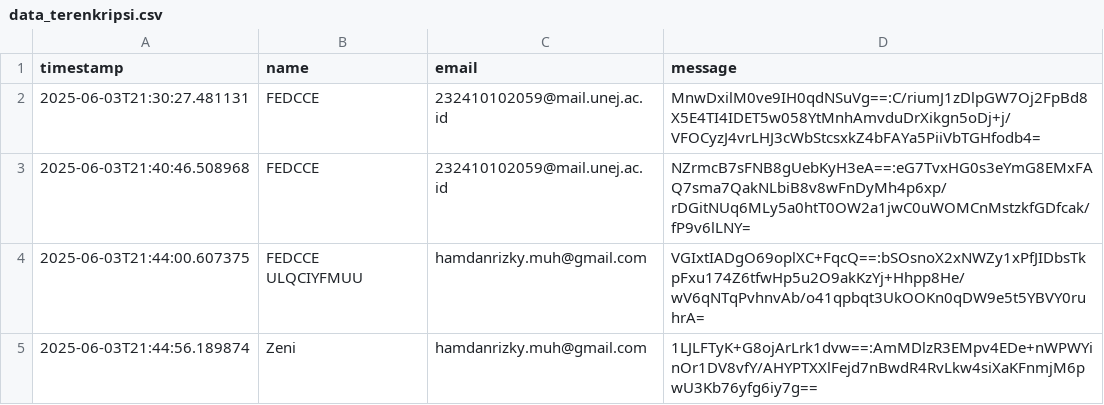
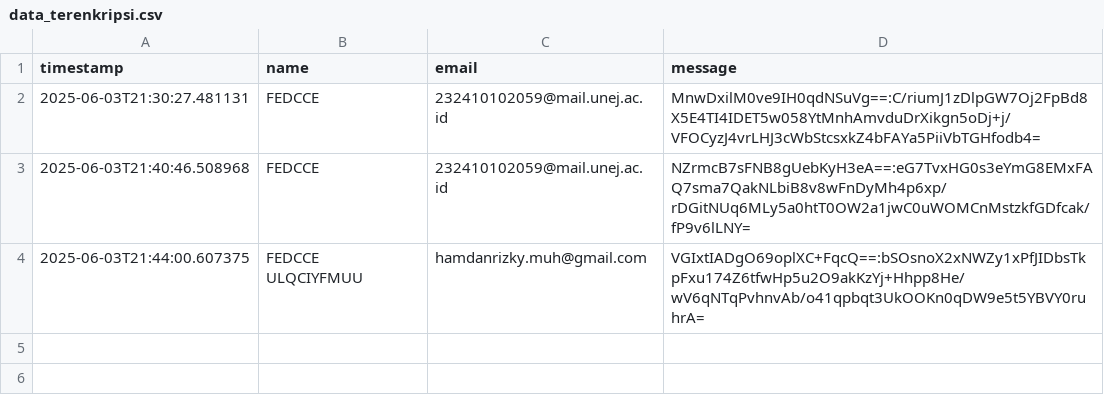
Before and after one commit to nabilagx/crypform, a CSV file: data_terenkripsi.csv, drawn as a sheet; the diff names each change by its address in the sheet, - before the commit and + after, or states it on an @@ line.

```diff
--- a/data_terenkripsi.csv
+++ b/data_terenkripsi.csv
-row 5: 2025-06-03T21:44:56.189874 | Zeni | hamdanrizky.muh@gmail.com | 1LJLFTyK+G8ojArLrk1dvw==:AmMDlzR3EMpv4EDe+nWPWYinOr1DV8vfY/AHYPTXXlFejd7nBwdR4RvLkw4siXaKFnmjM6pwU3Kb76yfg6iy7g==
```
Also changed, not shown: 2 other files.
